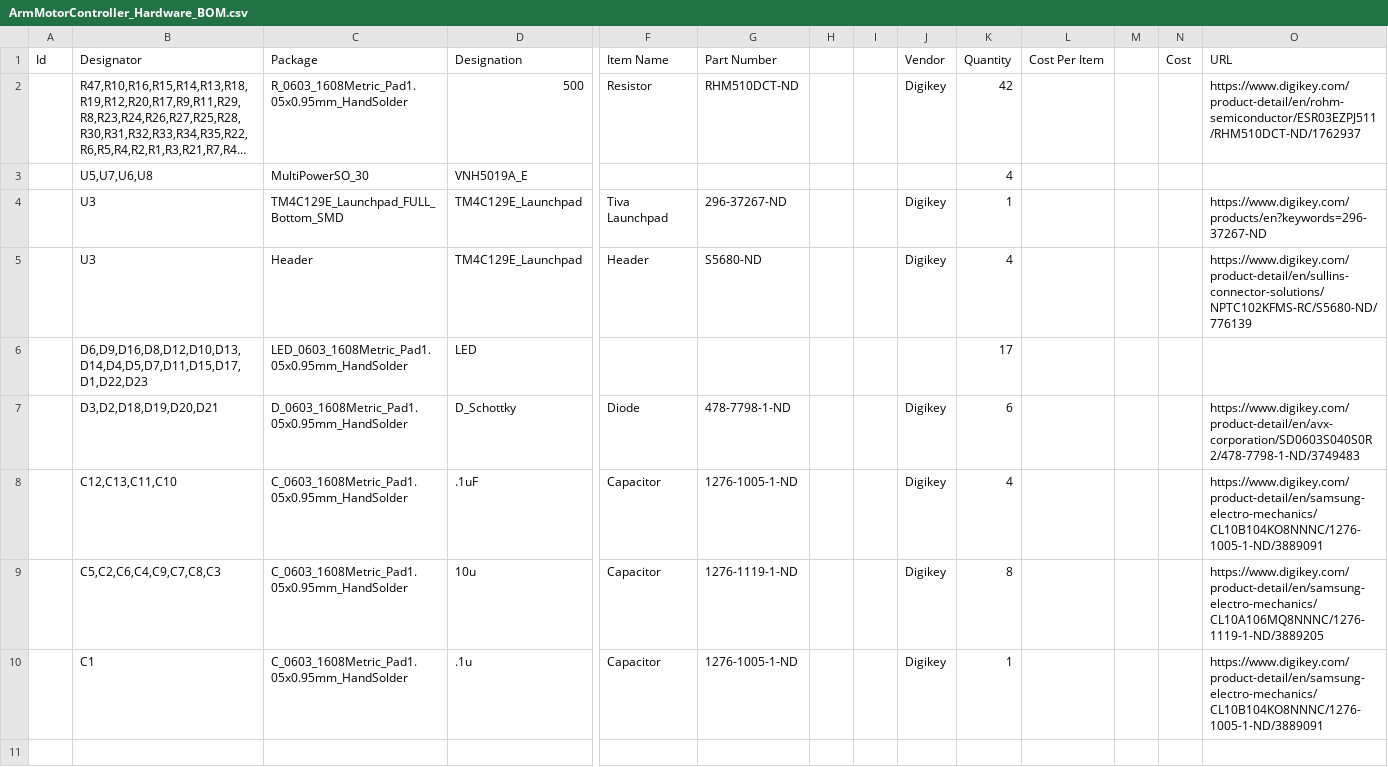
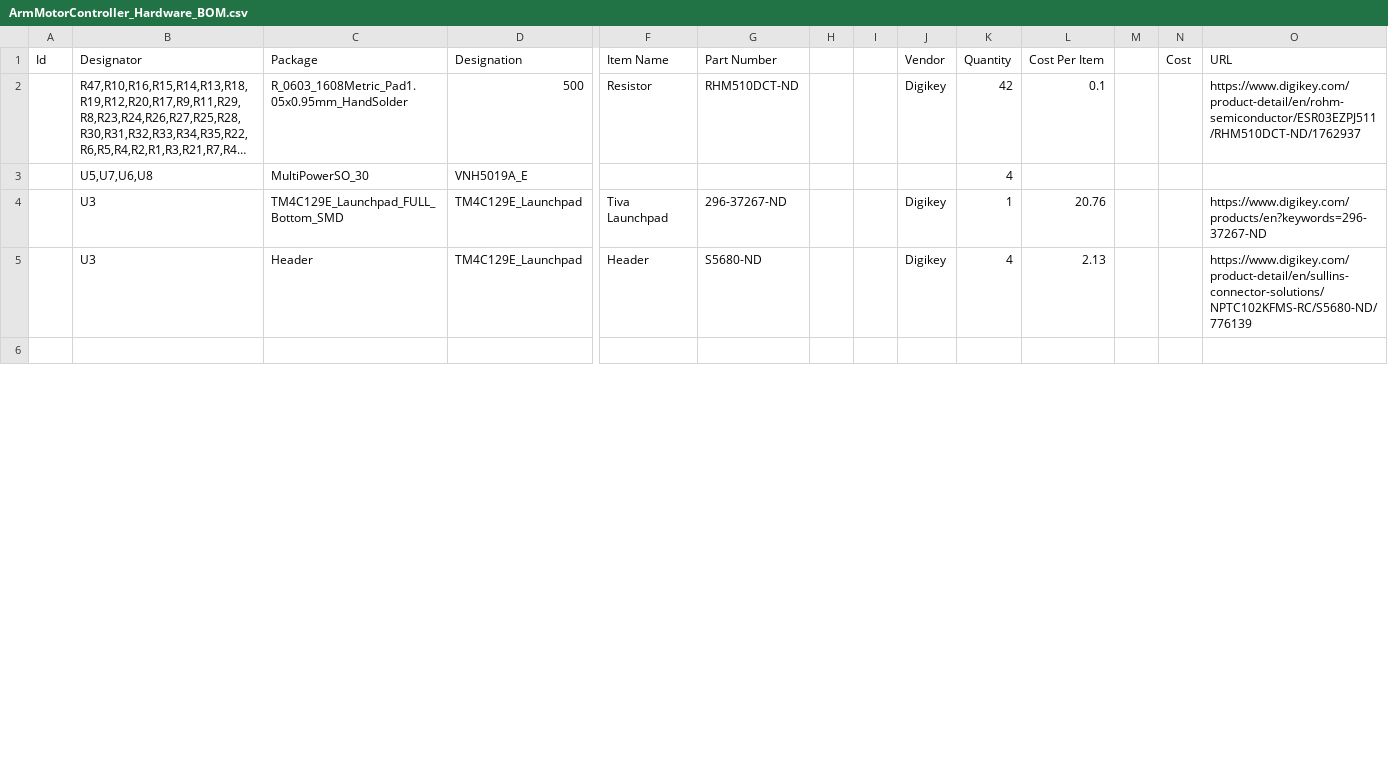
Before and after one commit to MissouriMRDT/ArmBoard_Hardware, a CSV file: Documentation/ArmMotorController_Hardware_BOM.csv, drawn as a sheet; only a part is shown, gaps mark what is left out; long unchanged cells end in …; removed rows and columns are numbered as before the commit, all else as after; rows hold the shown columns only; the diff covers the shown part only; the diff names each change by its address in the sheet, - before the commit and + after, or states it on an @@ line.

Commit message:
Finished BOM ??

```diff
--- a/Documentation/ArmMotorController_Hardware_BOM.csv
+++ b/Documentation/ArmMotorController_Hardware_BOM.csv
-L2 (Cost Per Item): (empty)
+L2 (Cost Per Item): 0.1
-L4 (Cost Per Item): (empty)
+L4 (Cost Per Item): 20.76
-L5 (Cost Per Item): (empty)
+L5 (Cost Per Item): 2.13
-row 6:  | D6,D9,D16,D8,D12,D10,D13,D14,D4,D5,D7,D11,D15,D17,D1,D22,D23 | LED_0603_1608Metric_Pad1.05x0.95mm_HandSolder | LED |  |  |  |  |  | 17
-row 7:  | D3,D2,D18,D19,D20,D21 | D_0603_1608Metric_Pad1.05x0.95mm_HandSolder | D_Schottky | Diode | 478-7798-1-ND |  |  | Digikey | 6 |  |  |  | https://www.digikey.com/product-detail/en/avx-corporation/SD0603S040S0R2/478-7798-1-ND/3749483
-row 8:  | C12,C13,C11,C10 | C_0603_1608Metric_Pad1.05x0.95mm_HandSolder | .1uF | Capacitor | 1276-1005-1-ND |  |  | Digikey | 4 |  |  |  | https://www.digikey.com/product-detail/en/samsung-electro-mechanics/CL10B104KO8NNNC/1276-1005-1-ND/3889091
-row 9:  | C5,C2,C6,C4,C9,C7,C8,C3 | C_0603_1608Metric_Pad1.05x0.95mm_HandSolder | 10u | Capacitor | 1276-1119-1-ND |  |  | Digikey | 8 |  |  |  | https://www.digikey.com/product-detail/en/samsung-electro-mechanics/CL10A106MQ8NNNC/1276-1119-1-ND/3889205
-row 10:  | C1 | C_0603_1608Metric_Pad1.05x0.95mm_HandSolder | .1u | Capacitor | 1276-1005-1-ND |  |  | Digikey | 1 |  |  |  | https://www.digikey.com/product-detail/en/samsung-electro-mechanics/CL10B104KO8NNNC/1276-1005-1-ND/3889091
```
Also changed, not shown: 6 added rows, 1 removed row and 44 edited cells elsewhere in this file.
